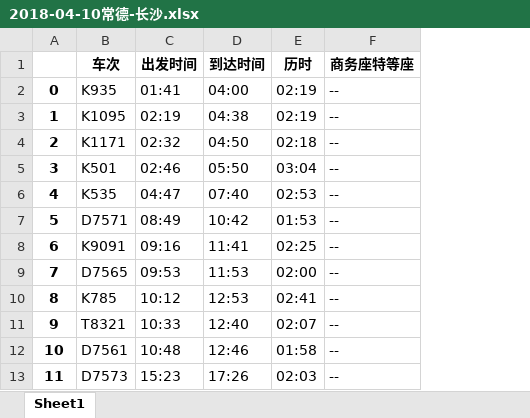
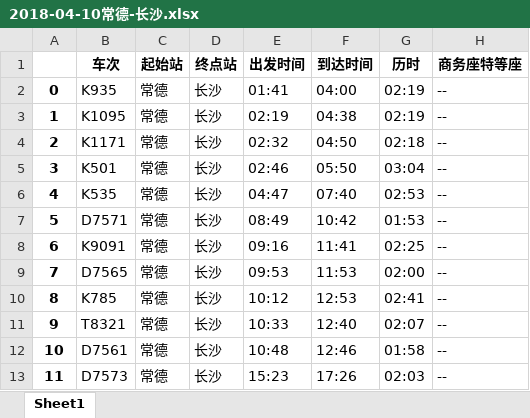
Before and after one commit to tongnimiao/pachongPython, an Excel workbook: R12306/2018-04-10常德-长沙.xlsx, sheet Sheet1, drawn as a sheet; only a part is shown; values as stored, in another font and other column widths than the file's, no borders; the diff names each change by its address in the sheet, - before the commit and + after, or states it on an @@ line.

```diff
--- a/R12306/2018-04-10常德-长沙.xlsx (sheet Sheet1)
+++ b/R12306/2018-04-10常德-长沙.xlsx (sheet Sheet1)
+column C (起始站), rows 2-13: all 常德
+column D (终点站), rows 2-13: all 长沙
```
Also changed, not shown: R12306/2018-04-07上海-长沙.xlsx, 2 other files.
